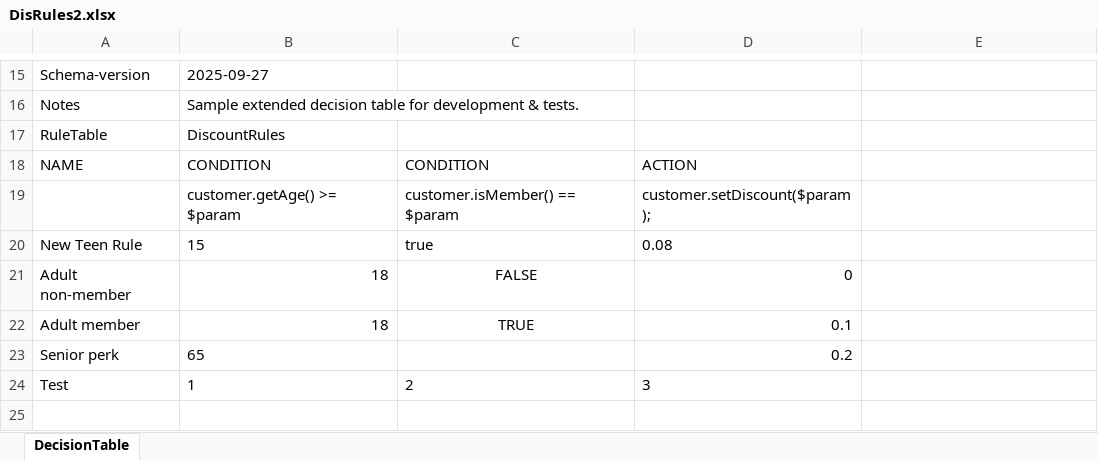
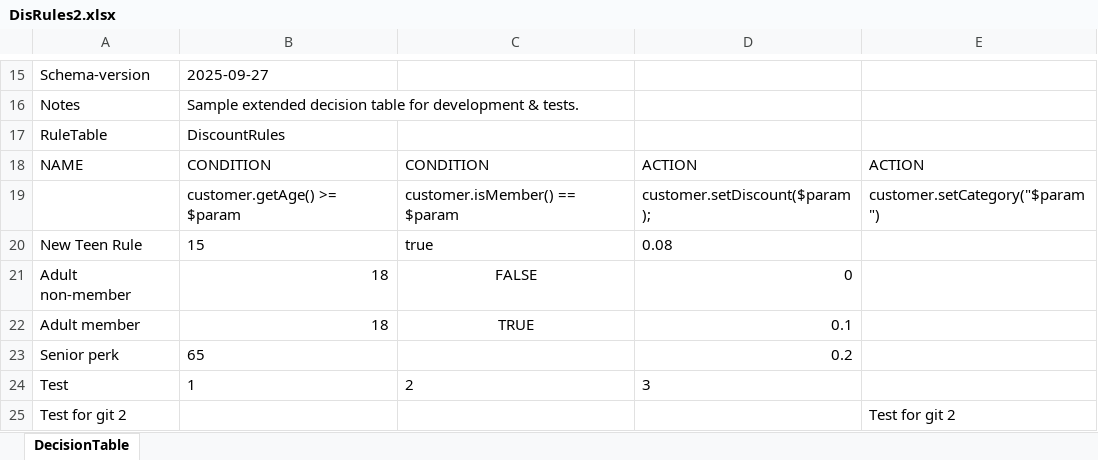
Before and after one commit to Sai-Kushal-Nerella-WL/drools-rules-lite, an Excel workbook: rules/DisRules2.xlsx, sheet DecisionTable, drawn as a sheet; only a part is shown, gaps mark what is left out; values as stored, in another font and other column widths than the file's, no borders; the diff names each change by its address in the sheet, - before the commit and + after, or states it on an @@ line.

```diff
--- a/rules/DisRules2.xlsx (sheet DecisionTable)
+++ b/rules/DisRules2.xlsx (sheet DecisionTable)
-E18: (empty)
+E18: ACTION
-E19: (empty)
+E19: customer.setCategory("$param")
+row 25: Test for git 2 |  |  |  | Test for git 2
```
